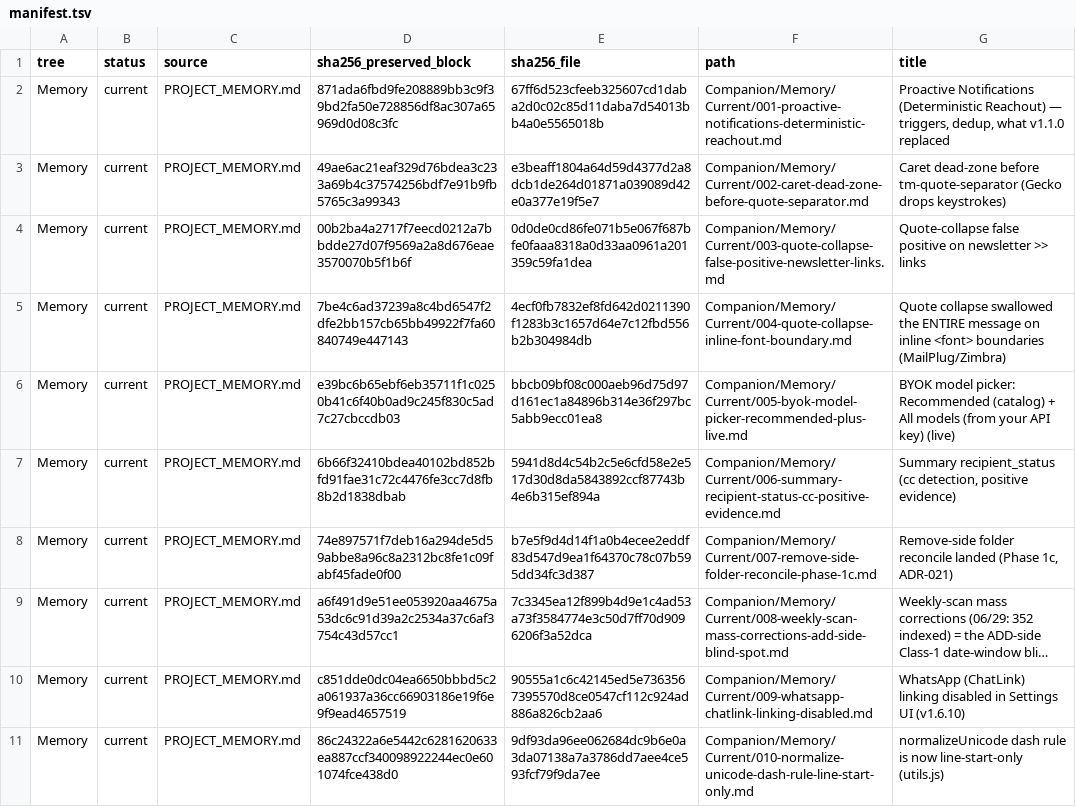
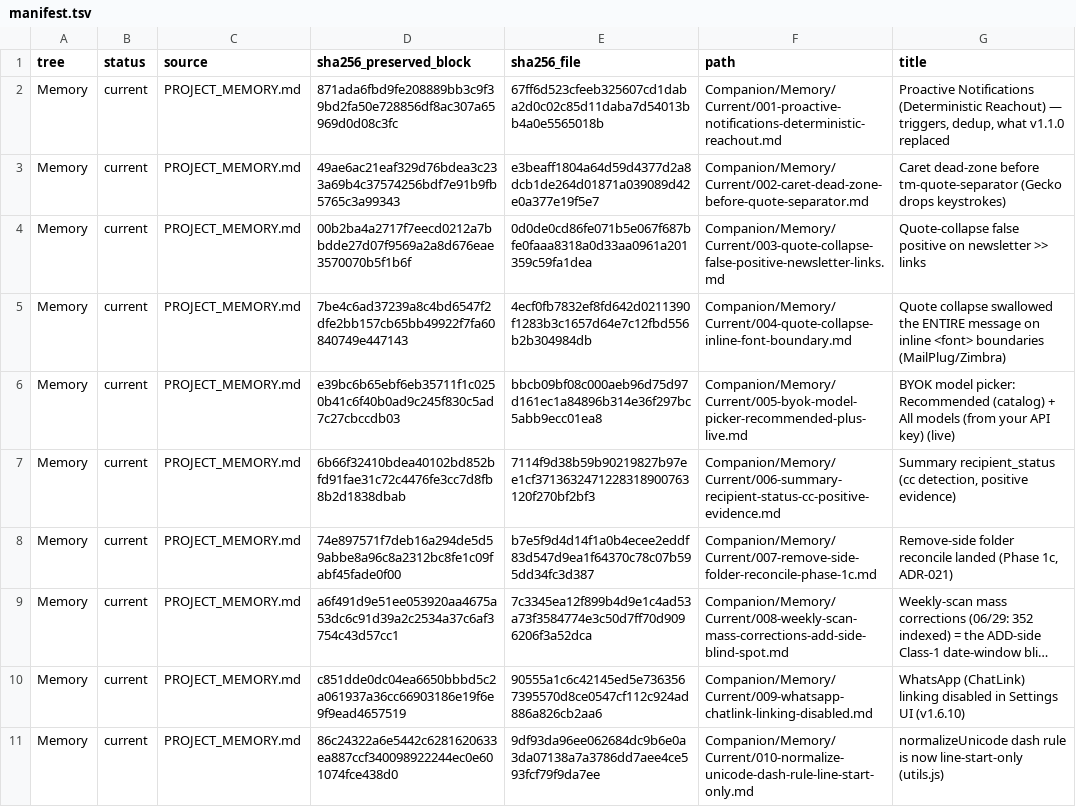
Before and after one commit to TabMail/tabmail-thunderbird, a TSV file: Companion/Memory/manifest.tsv, drawn as a sheet; only a part is shown; long unchanged cells end in ….

```diff
--- a/Companion/Memory/manifest.tsv
+++ b/Companion/Memory/manifest.tsv
@@ -6,3 +6,3 @@ Memory	current	PROJECT_MEMORY.md	7be4c6ad37239a8c4bd6547f2dfe2bb157cb65bb49922f7
 Memory	current	PROJECT_MEMORY.md	e39bc6b65ebf6eb35711f1c0250b41c6f40b0ad9c245f830c5ad7c27cbccdb03	bbcb09bf08c000aeb96d75d97d161ec1a84896b314e36f297bc5abb9ecc01ea8	Companion/Memory/Current/005-byok-model-picker-recommended-plus-live.md	BYOK model picker: Recommended (catalog) + All models (from your API key) (live)
-Memory	current	PROJECT_MEMORY.md	6b66f32410bdea40102bd852bfd91fae31c72c4476fe3cc7d8fb8b2d1838dbab	5941d8d4c54b2c5e6cfd58e2e517d30d8da5843892ccf87743b4e6b315ef894a	Companion/Memory/Current/006-summary-recipient-status-cc-positive-evidence.md	Summary recipient_status (cc detection, positive evidence)
+Memory	current	PROJECT_MEMORY.md	6b66f32410bdea40102bd852bfd91fae31c72c4476fe3cc7d8fb8b2d1838dbab	7114f9d38b59b90219827b97ee1cf3713632471228318900763120f270bf2bf3	Companion/Memory/Current/006-summary-recipient-status-cc-positive-evidence.md	Summary recipient_status (cc detection, positive evidence)
 Memory	current	PROJECT_MEMORY.md	74e897571f7deb16a294de5d59abbe8a96c8a2312bc8fe1c09fabf45fade0f00	b7e5f9d4d14f1a0b4ecee2eddf83d547d9ea1f64370c78c07b595dd34fc3d387	Companion/Memory/Current/007-remove-side-folder-reconcile-phase-1c.md	Remove-side folder reconcile landed (Phase 1c, ADR-021)
```
Also changed, not shown: Companion/Decisions/manifest.tsv, 25 other files.
